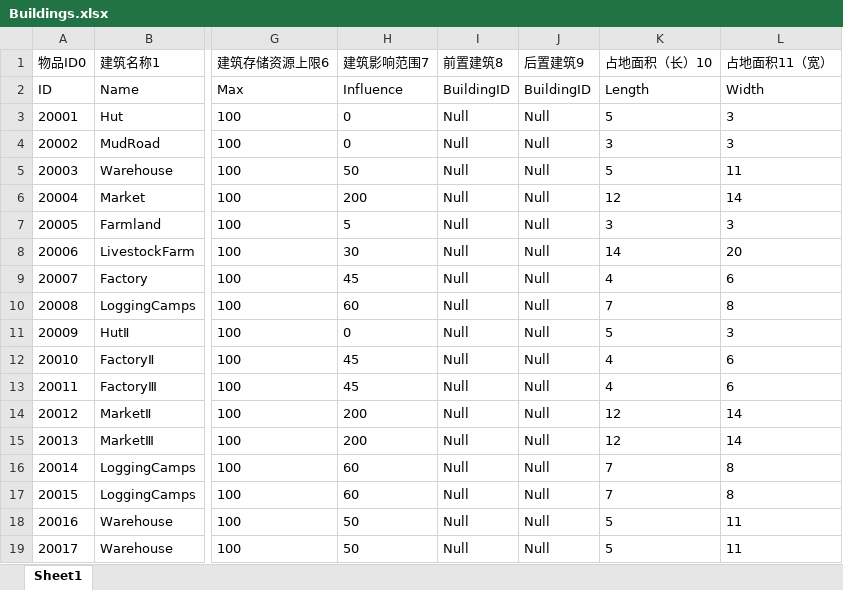
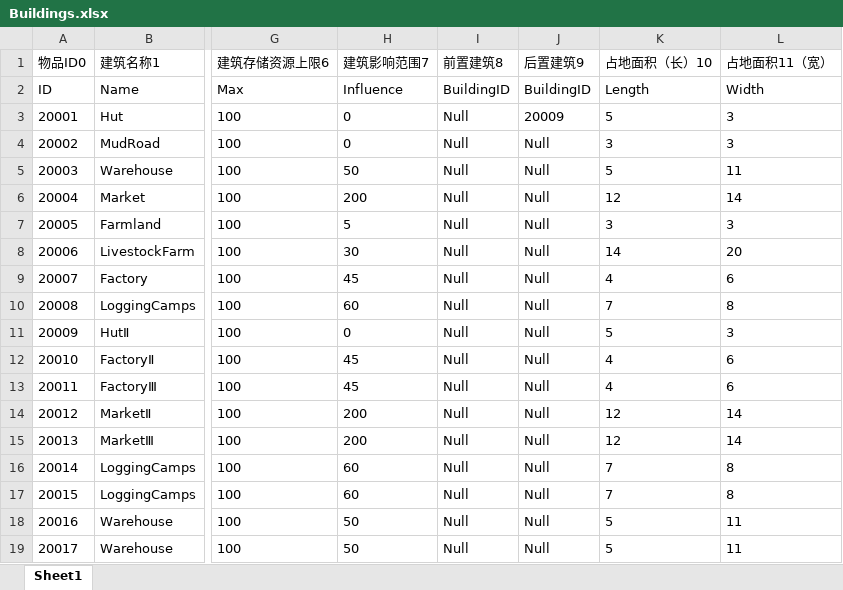
Before and after one commit to FMJ9922/BiShe, an Excel workbook: Assets/Resources/Data/RawData/Buildings.xlsx, sheet Sheet1, drawn as a sheet; only a part is shown, gaps mark what is left out; values as stored, in another font and other column widths than the file's, no borders; the diff names each change by its address in the sheet, - before the commit and + after, or states it on an @@ line.

```diff
--- a/Assets/Resources/Data/RawData/Buildings.xlsx (sheet Sheet1)
+++ b/Assets/Resources/Data/RawData/Buildings.xlsx (sheet Sheet1)
-J3 (后置建筑9): Null
+J3 (后置建筑9): 20009
```
Also changed, not shown: 8 other files.
